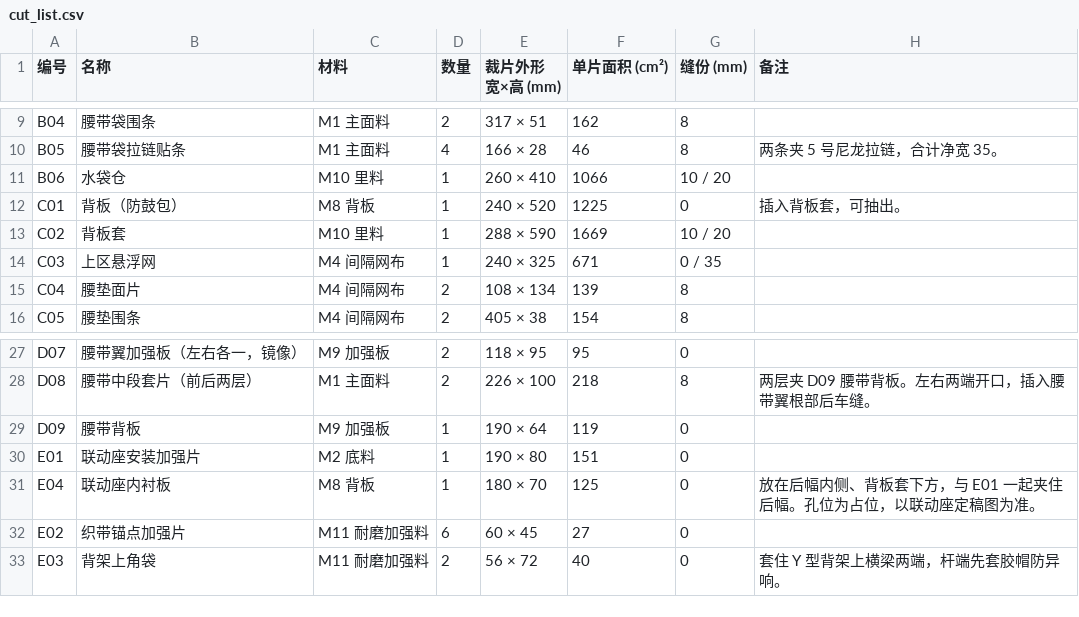
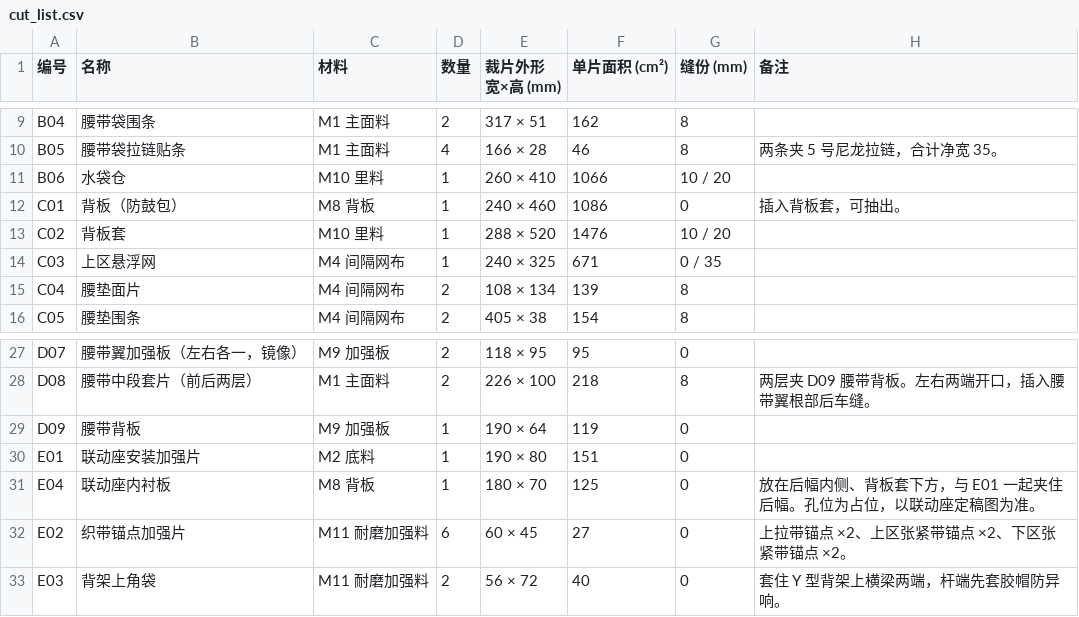
Before and after one commit to wentingjie001-cmd/-, a CSV file: cad/out/production/cut_list.csv, drawn as a sheet; only a part is shown, gaps mark what is left out.

```diff
--- a/cad/out/production/cut_list.csv
+++ b/cad/out/production/cut_list.csv
@@ -11,4 +11,4 @@ B05,腰带袋拉链贴条,M1 主面料,4,166 × 28,46,8,两条夹 5 号尼龙拉
 B06,水袋仓,M10 里料,1,260 × 410,1066,10 / 20,
-C01,背板（防鼓包）,M8 背板,1,240 × 520,1225,0,插入背板套，可抽出。
-C02,背板套,M10 里料,1,288 × 590,1669,10 / 20,
+C01,背板（防鼓包）,M8 背板,1,240 × 460,1086,0,插入背板套，可抽出。
+C02,背板套,M10 里料,1,288 × 520,1476,10 / 20,
 C03,上区悬浮网,M4 间隔网布,1,240 × 325,671,0 / 35,
@@ -31,3 +31,3 @@ E01,联动座安装加强片,M2 底料,1,190 × 80,151,0,
 E04,联动座内衬板,M8 背板,1,180 × 70,125,0,放在后幅内侧、背板套下方，与 E01 一起夹住后幅。孔位为占位，以联动座定稿图为准。
-E02,织带锚点加强片,M11 耐磨加强料,6,60 × 45,27,0,
+E02,织带锚点加强片,M11 耐磨加强料,6,60 × 45,27,0,上拉带锚点 ×2、上区张紧带锚点 ×2、下区张紧带锚点 ×2。
 E03,背架上角袋,M11 耐磨加强料,2,56 × 72,40,0,套住 Y 型背架上横梁两端，杆端先套胶帽防异响。
```
Also changed, not shown: 58 other files.
